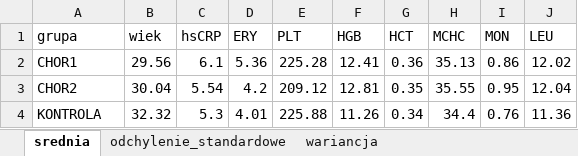
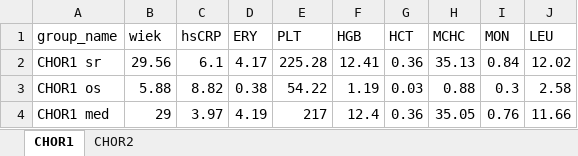
Before and after one commit to ewaldmikolaj/projekt_rpis, an Excel workbook: charakterystyka.xlsx, sheet CHOR1, drawn as a sheet; values as stored, in another font and other column widths than the file's, no borders; removed rows and columns are numbered as before the commit, all else as after; the diff names each change by its address in the sheet, - before the commit and + after, or states it on an @@ line.

```diff
--- a/charakterystyka.xlsx (sheet CHOR1)
+++ b/charakterystyka.xlsx (sheet CHOR1)
-sheet tab: srednia
+sheet tab: CHOR1
-sheet tab: odchylenie_standardowe
+sheet tab: CHOR2
-sheet tab: wariancja
-A1: grupa
+A1: group_name
-A2 (group_name): CHOR1
+A2 (group_name): CHOR1 sr
-D2 (ERY): 5.36
+D2 (ERY): 4.17
-I2 (MON): 0.86
+I2 (MON): 0.84
-row 3: CHOR2 | 30.04 | 5.54 | 4.2 | 209.12 | 12.81 | 0.35 | 35.55 | 0.95 | 12.04
-row 4: KONTROLA | 32.32 | 5.3 | 4.01 | 225.88 | 11.26 | 0.34 | 34.4 | 0.76 | 11.36
+row 3: CHOR1 os | 5.88 | 8.82 | 0.38 | 54.22 | 1.19 | 0.03 | 0.88 | 0.3 | 2.58
+row 4: CHOR1 med | 29 | 3.97 | 4.19 | 217 | 12.4 | 0.36 | 35.05 | 0.76 | 11.66
```
Also changed, not shown: sheet CHOR2, 4 other files.
